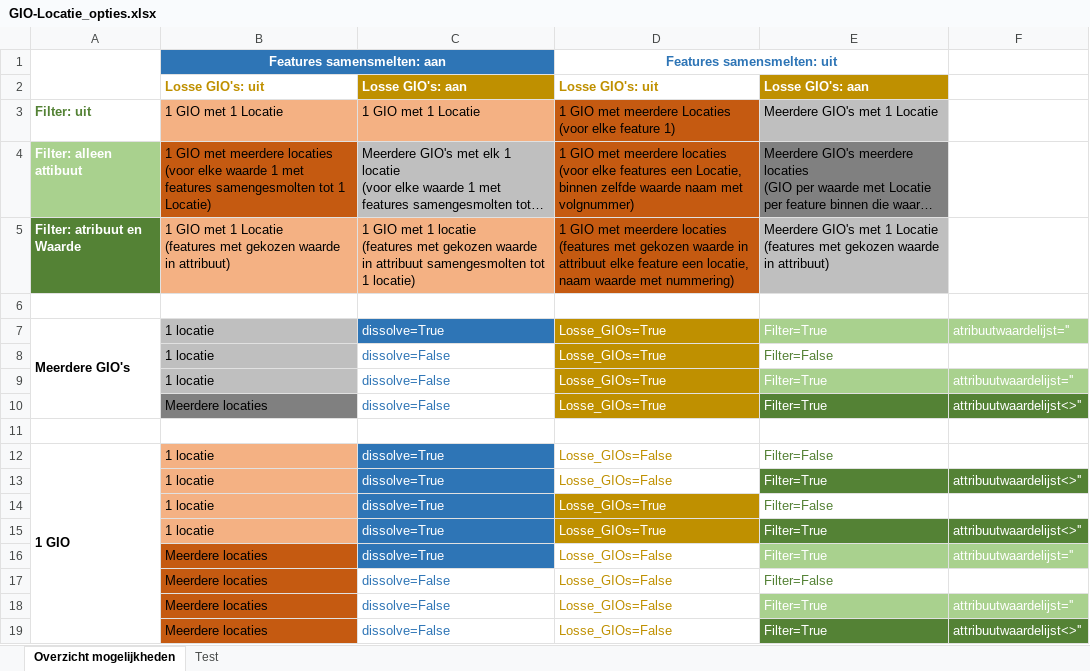
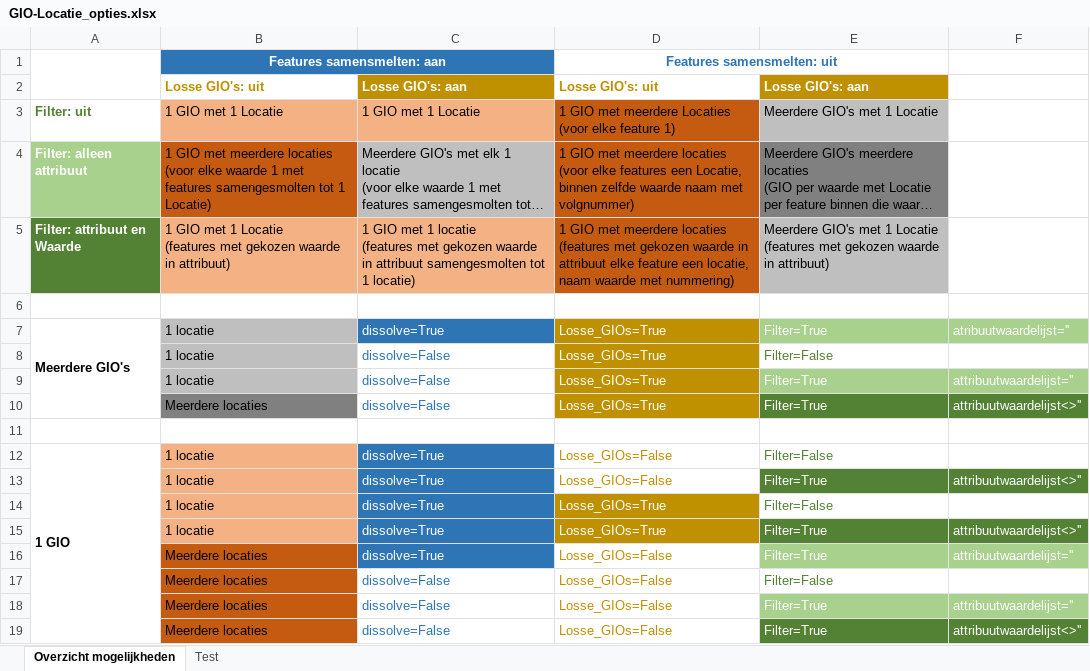
Before and after one commit to Geonovum/dso_gio_qgis_plugin, an Excel workbook: GIO-Locatie_opties.xlsx, sheet Overzicht mogelijkheden, drawn as a sheet; long unchanged cells end in …; values as stored, in another font and other column widths than the file's, no borders; charts and pictures not drawn; the diff names each change by its address in the sheet, - before the commit and + after, or states it on an @@ line.

```diff
--- a/GIO-Locatie_opties.xlsx (sheet Overzicht mogelijkheden)
+++ b/GIO-Locatie_opties.xlsx (sheet Overzicht mogelijkheden)
-A4: Filter: alleen attibuut
+A4: Filter: alleen attribuut
-A5: Filter: atribuut en Waarde
+A5: Filter: attribuut en Waarde
```
Also changed, not shown: sheet Test.
